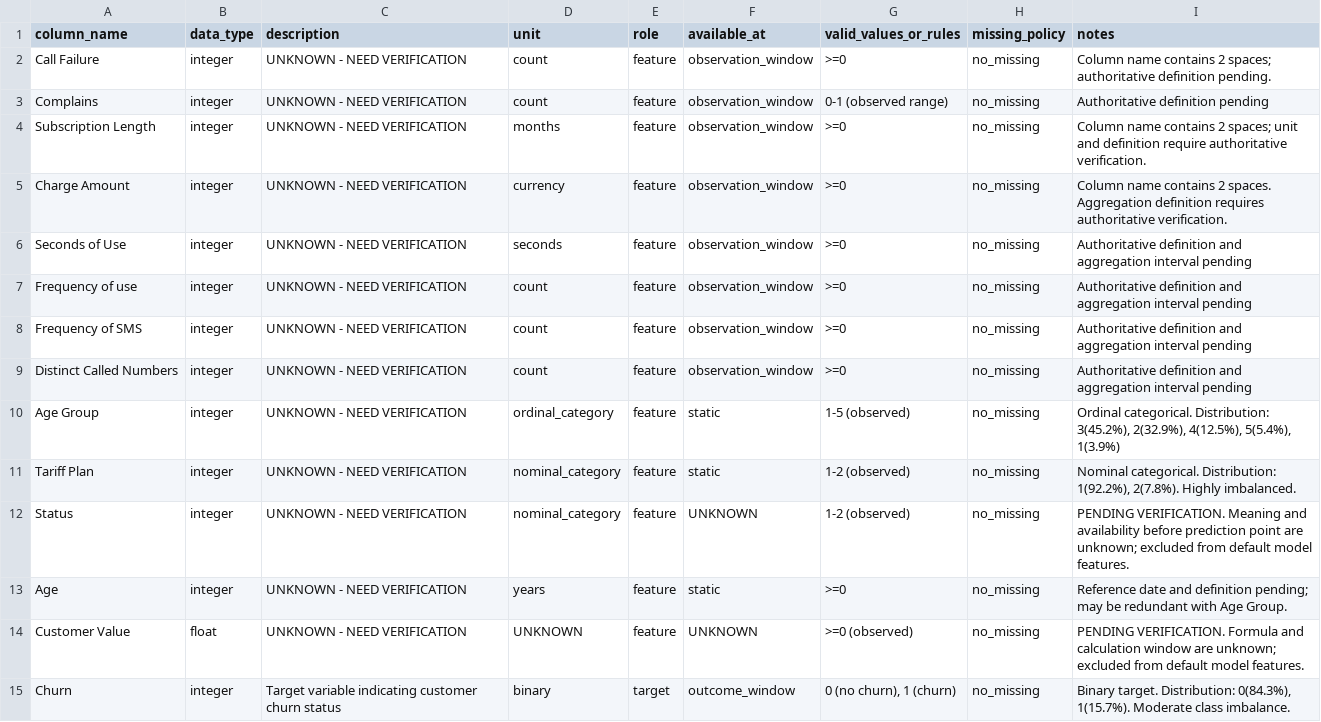
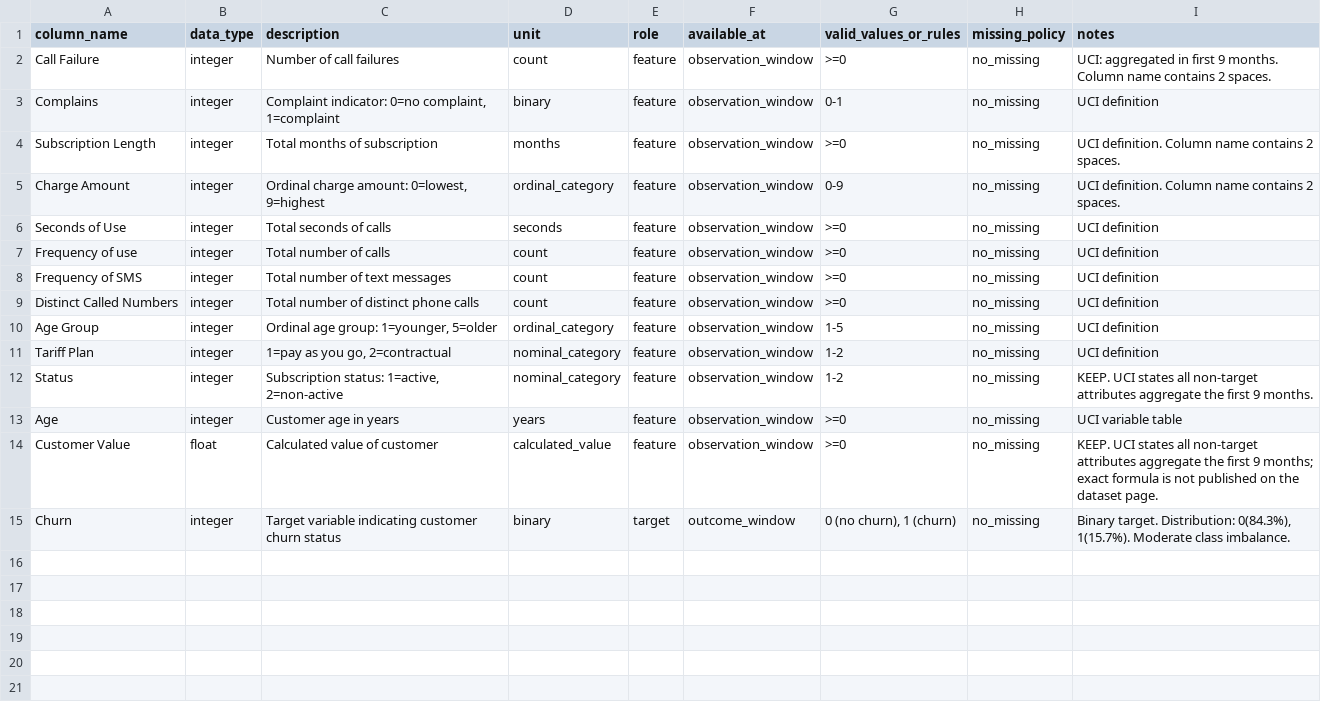
Before and after one commit to ThangTech/telecom-churn-prediction, a CSV file: data/data_dictionary.csv, drawn as a sheet.

```diff
--- a/data/data_dictionary.csv
+++ b/data/data_dictionary.csv
@@ -1,15 +1,15 @@
 column_name,data_type,description,unit,role,available_at,valid_values_or_rules,missing_policy,notes
-"Call  Failure",integer,UNKNOWN - NEED VERIFICATION,count,feature,observation_window,">=0",no_missing,"Column name contains 2 spaces; authoritative definition pending."
-Complains,integer,UNKNOWN - NEED VERIFICATION,count,feature,observation_window,"0-1 (observed range)",no_missing,Authoritative definition pending
-"Subscription  Length",integer,UNKNOWN - NEED VERIFICATION,months,feature,observation_window,">=0",no_missing,"Column name contains 2 spaces; unit and definition require authoritative verification."
-"Charge  Amount",integer,UNKNOWN - NEED VERIFICATION,currency,feature,observation_window,">=0",no_missing,"Column name contains 2 spaces. Aggregation definition requires authoritative verification."
-Seconds of Use,integer,UNKNOWN - NEED VERIFICATION,seconds,feature,observation_window,">=0",no_missing,Authoritative definition and aggregation interval pending
-Frequency of use,integer,UNKNOWN - NEED VERIFICATION,count,feature,observation_window,">=0",no_missing,Authoritative definition and aggregation interval pending
-Frequency of SMS,integer,UNKNOWN - NEED VERIFICATION,count,feature,observation_window,">=0",no_missing,Authoritative definition and aggregation interval pending
-Distinct Called Numbers,integer,UNKNOWN - NEED VERIFICATION,count,feature,observation_window,">=0",no_missing,Authoritative definition and aggregation interval pending
-Age Group,integer,UNKNOWN - NEED VERIFICATION,ordinal_category,feature,static,"1-5 (observed)",no_missing,"Ordinal categorical. Distribution: 3(45.2%), 2(32.9%), 4(12.5%), 5(5.4%), 1(3.9%)"
-Tariff Plan,integer,UNKNOWN - NEED VERIFICATION,nominal_category,feature,static,"1-2 (observed)",no_missing,"Nominal categorical. Distribution: 1(92.2%), 2(7.8%). Highly imbalanced."
-Status,integer,UNKNOWN - NEED VERIFICATION,nominal_category,feature,UNKNOWN,"1-2 (observed)",no_missing,"PENDING VERIFICATION. Meaning and availability before prediction point are unknown; excluded from default model features."
-Age,integer,UNKNOWN - NEED VERIFICATION,years,feature,static,">=0",no_missing,"Reference date and definition pending; may be redundant with Age Group."
-Customer Value,float,UNKNOWN - NEED VERIFICATION,UNKNOWN,feature,UNKNOWN,">=0 (observed)",no_missing,"PENDING VERIFICATION. Formula and calculation window are unknown; excluded from default model features."
+"Call  Failure",integer,Number of call failures,count,feature,observation_window,">=0",no_missing,"UCI: aggregated in first 9 months. Column name contains 2 spaces."
+Complains,integer,"Complaint indicator: 0=no complaint, 1=complaint",binary,feature,observation_window,"0-1",no_missing,UCI definition
+"Subscription  Length",integer,Total months of subscription,months,feature,observation_window,">=0",no_missing,"UCI definition. Column name contains 2 spaces."
+"Charge  Amount",integer,"Ordinal charge amount: 0=lowest, 9=highest",ordinal_category,feature,observation_window,"0-9",no_missing,"UCI definition. Column name contains 2 spaces."
+Seconds of Use,integer,Total seconds of calls,seconds,feature,observation_window,">=0",no_missing,UCI definition
+Frequency of use,integer,Total number of calls,count,feature,observation_window,">=0",no_missing,UCI definition
+Frequency of SMS,integer,Total number of text messages,count,feature,observation_window,">=0",no_missing,UCI definition
+Distinct Called Numbers,integer,Total number of distinct phone calls,count,feature,observation_window,">=0",no_missing,UCI definition
+Age Group,integer,"Ordinal age group: 1=younger, 5=older",ordinal_category,feature,observation_window,"1-5",no_missing,UCI definition
+Tariff Plan,integer,"1=pay as you go, 2=contractual",nominal_category,feature,observation_window,"1-2",no_missing,UCI definition
+Status,integer,"Subscription status: 1=active, 2=non-active",nominal_category,feature,observation_window,"1-2",no_missing,"KEEP. UCI states all non-target attributes aggregate the first 9 months."
+Age,integer,Customer age in years,years,feature,observation_window,">=0",no_missing,UCI variable table
+Customer Value,float,Calculated value of customer,calculated_value,feature,observation_window,">=0",no_missing,"KEEP. UCI states all non-target attributes aggregate the first 9 months; exact formula is not published on the dataset page."
 Churn,integer,Target variable indicating customer churn status,binary,target,outcome_window,"0 (no churn), 1 (churn)",no_missing,"Binary target. Distribution: 0(84.3%), 1(15.7%). Moderate class imbalance."
```
Also changed, not shown: 22 other files.
